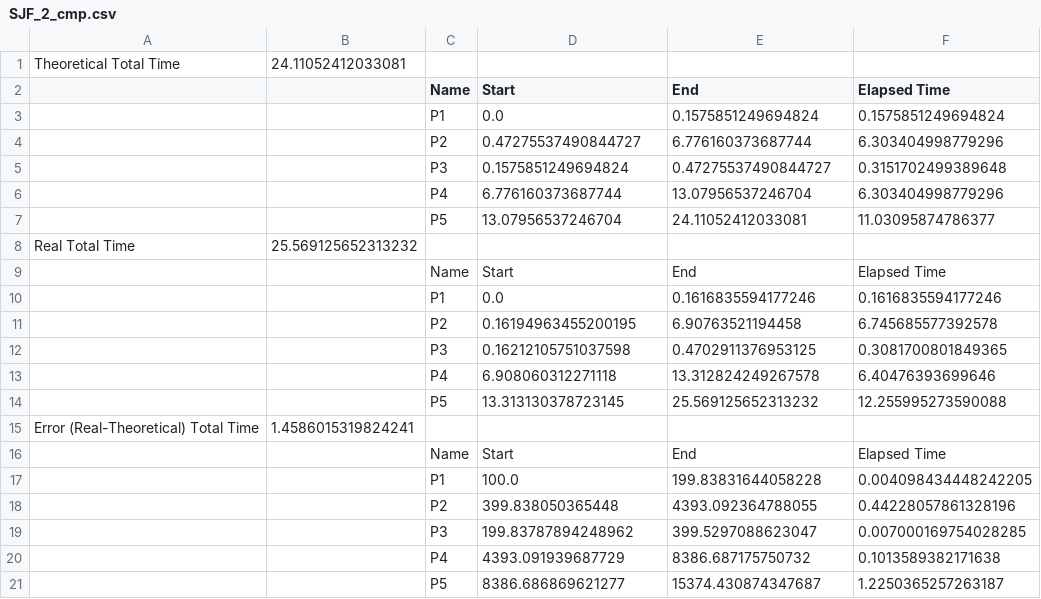
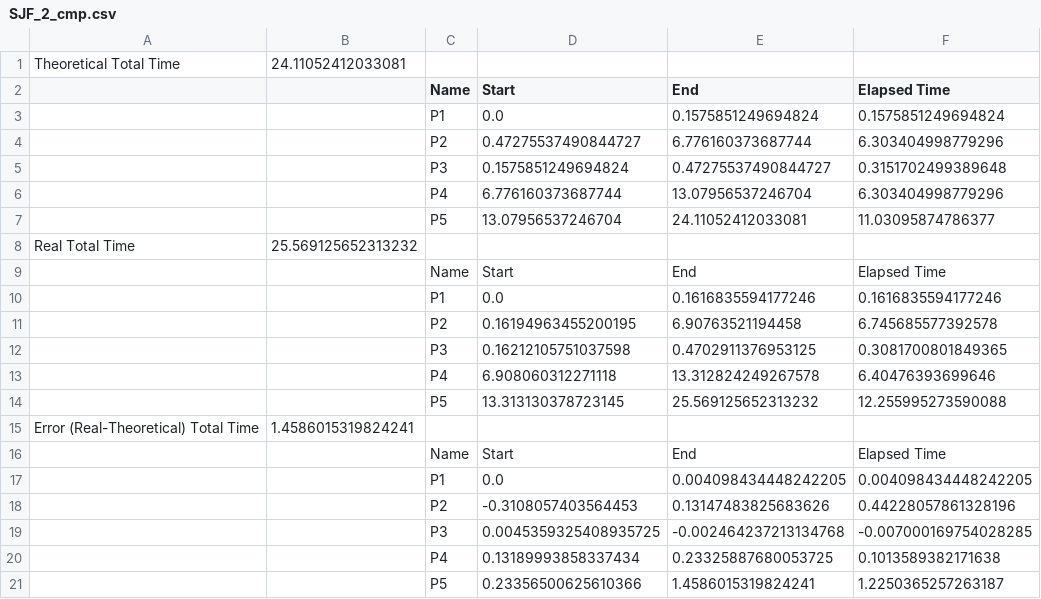
Before and after one commit to ChangOliver-ClassProject/OS20-Process_Scheduling, a CSV file: compare/SJF_2_cmp.csv, drawn as a sheet.

```diff
--- a/compare/SJF_2_cmp.csv
+++ b/compare/SJF_2_cmp.csv
@@ -16,6 +16,6 @@ Error (Real-Theoretical) Total Time,1.4586015319824241
  , ,Name,Start,End,Elapsed Time
- , ,P1,100.0,199.83831644058228,0.004098434448242205
- , ,P2,399.838050365448,4393.092364788055,0.44228057861328196
- , ,P3,199.83787894248962,399.5297088623047,0.007000169754028285
- , ,P4,4393.091939687729,8386.687175750732,0.1013589382171638
- , ,P5,8386.686869621277,15374.430874347687,1.2250365257263187
+ , ,P1,0.0,0.004098434448242205,0.004098434448242205
+ , ,P2,-0.3108057403564453,0.13147483825683626,0.44228057861328196
+ , ,P3,0.0045359325408935725,-0.002464237213134768,-0.007000169754028285
+ , ,P4,0.13189993858337434,0.23325887680053725,0.1013589382171638
+ , ,P5,0.23356500625610366,1.4586015319824241,1.2250365257263187
```
Also changed, not shown: compare/FIFO_1_cmp.csv, compare/FIFO_4_cmp.csv, 17 other files.
